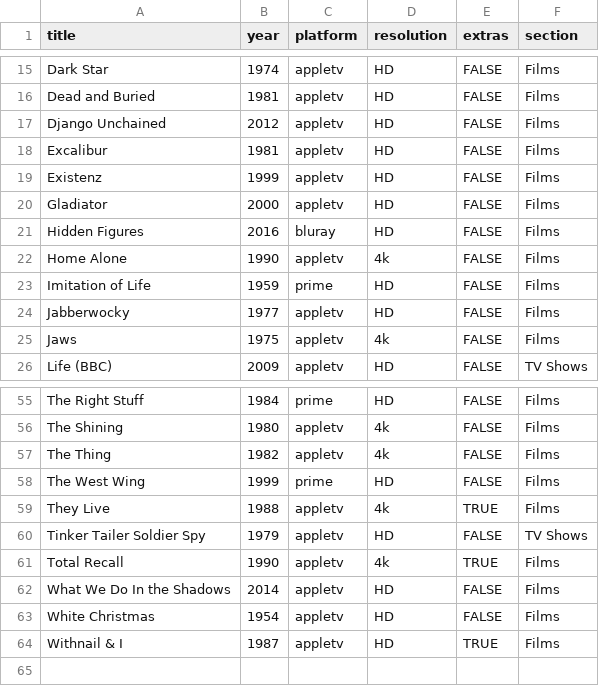
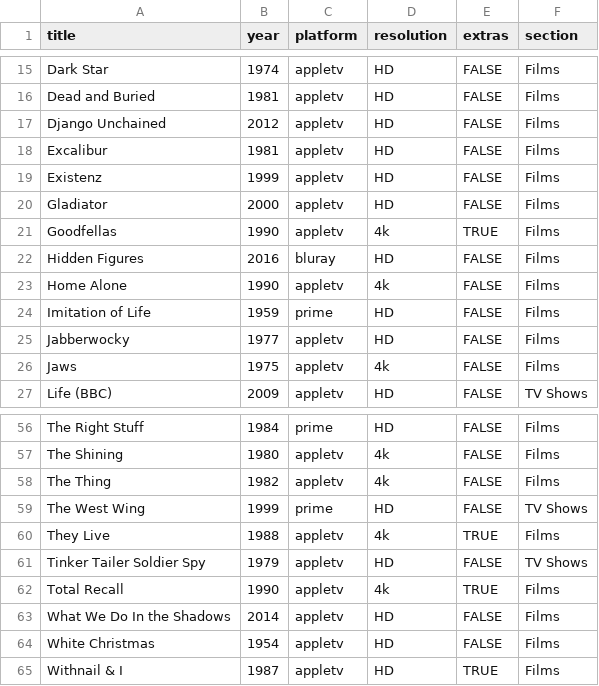
Before and after one commit to rdubar/rogkit, a CSV file: rogkit_package/media/media.csv, drawn as a sheet; only a part is shown, gaps mark what is left out.

Commit message:
Media.csv update

```diff
--- a/rogkit_package/media/media.csv
+++ b/rogkit_package/media/media.csv
@@ -20,2 +20,3 @@ Existenz,1999,appletv,HD,FALSE,Films
 Gladiator,2000,appletv,HD,FALSE,Films
+Goodfellas,1990,appletv,4k,TRUE,Films
 Hidden Figures,2016,bluray,HD,FALSE,Films
@@ -57,3 +58,3 @@ The Shining,1980,appletv,4k,FALSE,Films
 The Thing,1982,appletv,4k,FALSE,Films
-The West Wing,1999,prime,HD,FALSE,Films
+The West Wing,1999,prime,HD,FALSE,TV Shows
 They Live,1988,appletv,4k,TRUE,Films
```
